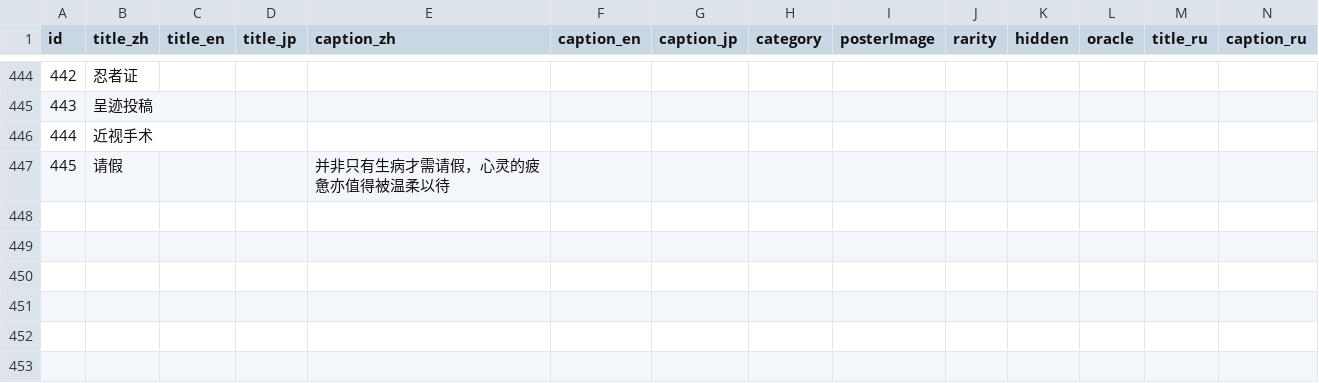
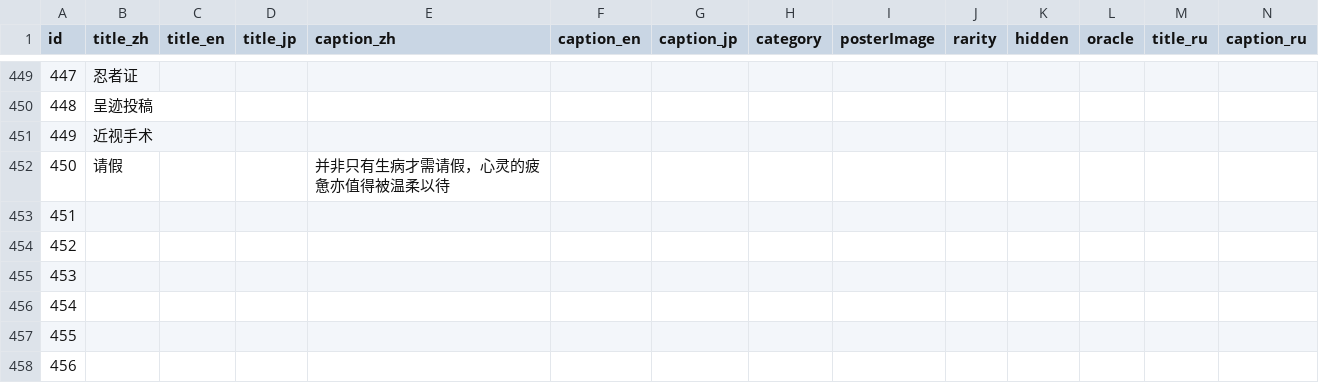
Before and after one commit to SZcalligrapher/achievement_data, a CSV file: AchievementData.csv, drawn as a sheet; only a part is shown, gaps mark what is left out; rows hold the shown columns only; the diff covers the shown part only; the diff names each change by its address in the sheet, - before the commit and + after, or states it on an @@ line.

```diff
--- a/AchievementData.csv
+++ b/AchievementData.csv
@@ column A (id) renumbered between rows 429 and 452 @@
+row 453: 451
+row 454: 452
+row 455: 453
+row 456: 454
+row 457: 455
+row 458: 456
```
Also changed, not shown: 10 added rows elsewhere in this file, 5 other files.
